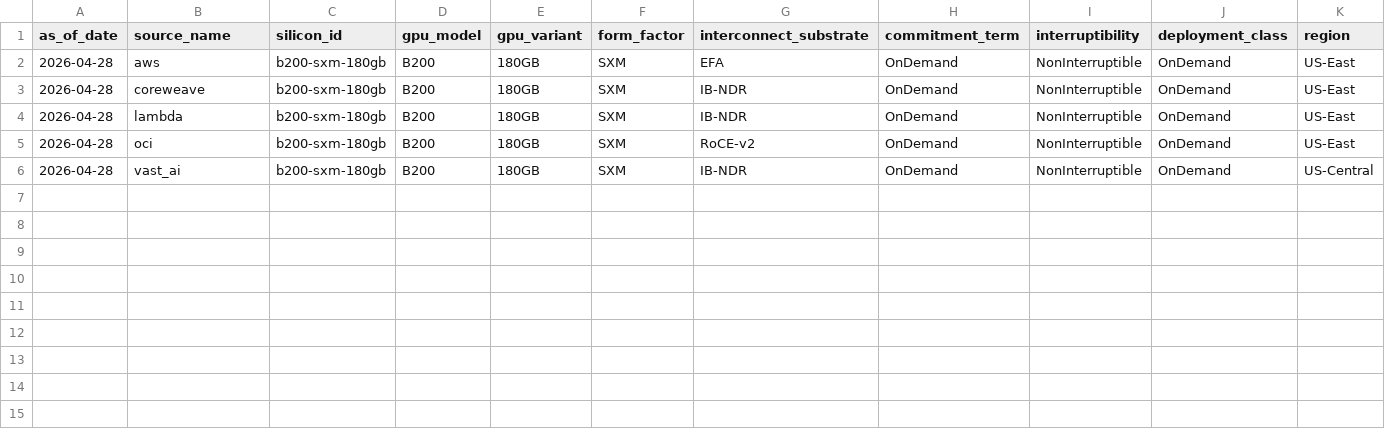
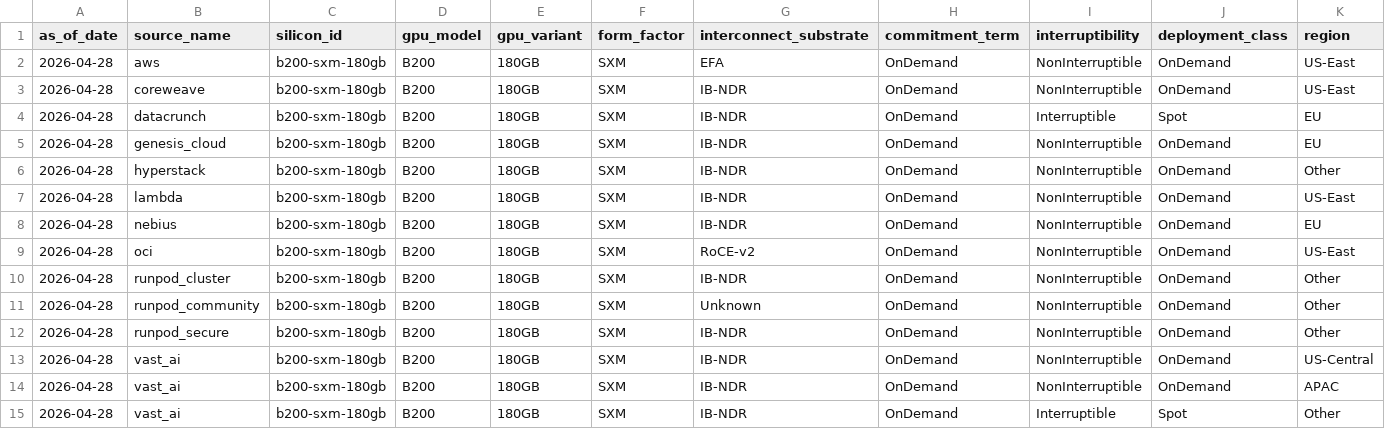
Before and after one commit to ccir-index/ccir-site, a CSV file: public/data/listings_history_b200-sxm-180gb.csv, drawn as a sheet; only a part is shown; rows hold the shown columns only; the diff names each change by its address in the sheet, - before the commit and + after, or states it on an @@ line.

```diff
--- a/public/data/listings_history_b200-sxm-180gb.csv
+++ b/public/data/listings_history_b200-sxm-180gb.csv
+row 4: 2026-04-28 | datacrunch | b200-sxm-180gb | B200 | 180GB | SXM | IB-NDR | OnDemand | Interruptible | Spot | EU
+row 5: 2026-04-28 | genesis_cloud | b200-sxm-180gb | B200 | 180GB | SXM | IB-NDR | OnDemand | NonInterruptible | OnDemand | EU
+row 6: 2026-04-28 | hyperstack | b200-sxm-180gb | B200 | 180GB | SXM | IB-NDR | OnDemand | NonInterruptible | OnDemand | Other
+row 8: 2026-04-28 | nebius | b200-sxm-180gb | B200 | 180GB | SXM | IB-NDR | OnDemand | NonInterruptible | OnDemand | EU
+row 10: 2026-04-28 | runpod_cluster | b200-sxm-180gb | B200 | 180GB | SXM | IB-NDR | OnDemand | NonInterruptible | OnDemand | Other
+row 11: 2026-04-28 | runpod_community | b200-sxm-180gb | B200 | 180GB | SXM | Unknown | OnDemand | NonInterruptible | OnDemand | Other
+row 12: 2026-04-28 | runpod_secure | b200-sxm-180gb | B200 | 180GB | SXM | IB-NDR | OnDemand | NonInterruptible | OnDemand | Other
+row 14: 2026-04-28 | vast_ai | b200-sxm-180gb | B200 | 180GB | SXM | IB-NDR | OnDemand | NonInterruptible | OnDemand | APAC
+row 15: 2026-04-28 | vast_ai | b200-sxm-180gb | B200 | 180GB | SXM | IB-NDR | OnDemand | Interruptible | Spot | Other
```
Also changed, not shown: public/data/listings_history_a100-sxm-40gb.csv, public/data/listings_history_a100-sxm-80gb.csv, 3 other files.
